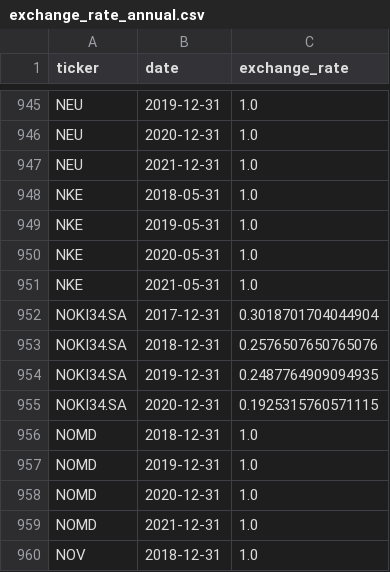
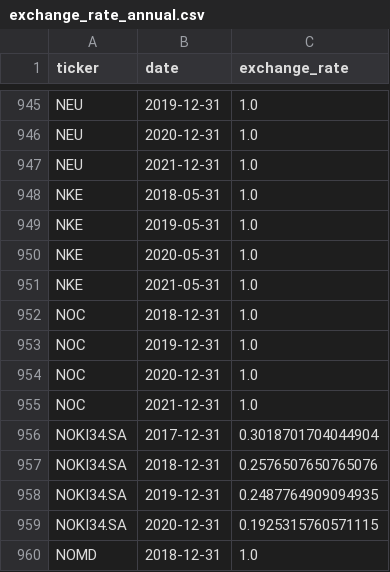
Before and after one commit to Bayan2019/TCC_Dashboard, a CSV file: Files_of_Data/exchange_rate_annual.csv, drawn as a sheet; only a part is shown, gaps mark what is left out; the shorter side is filled out with more unchanged rows; the diff names each change by its address in the sheet, - before the commit and + after, or states it on an @@ line.

Commit message:
Add files via upload

```diff
--- a/Files_of_Data/exchange_rate_annual.csv
+++ b/Files_of_Data/exchange_rate_annual.csv
+row 952: NOC | 2018-12-31 | 1.0
+row 953: NOC | 2019-12-31 | 1.0
+row 954: NOC | 2020-12-31 | 1.0
+row 955: NOC | 2021-12-31 | 1.0
```
